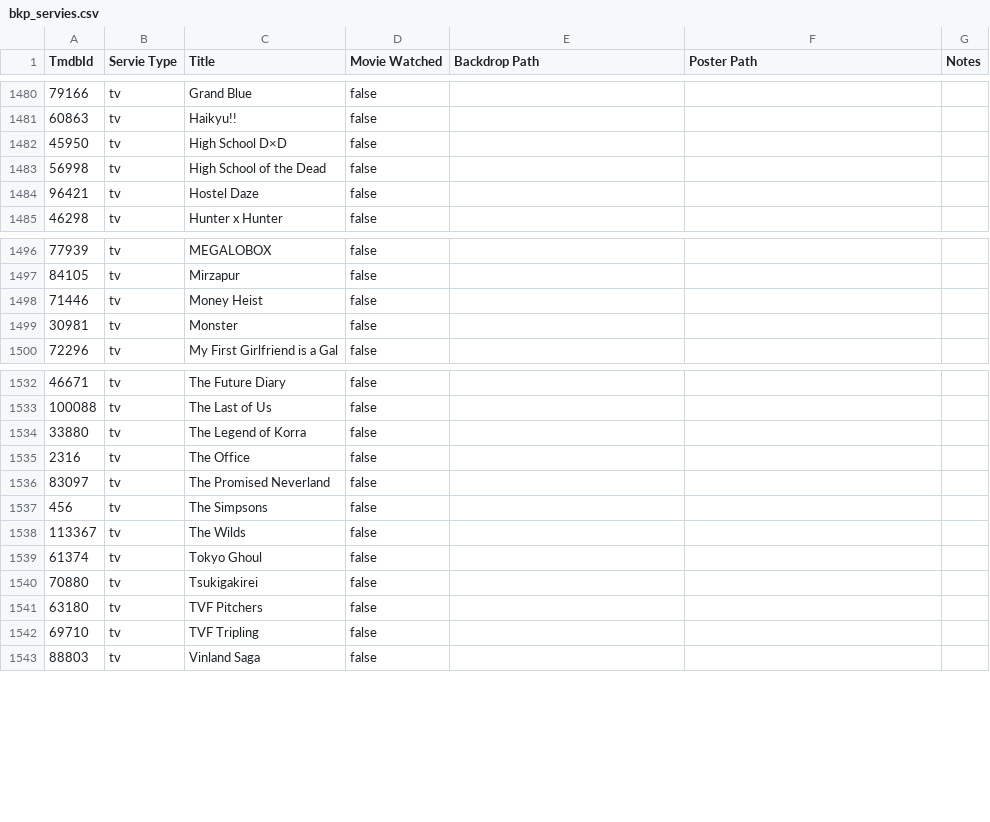
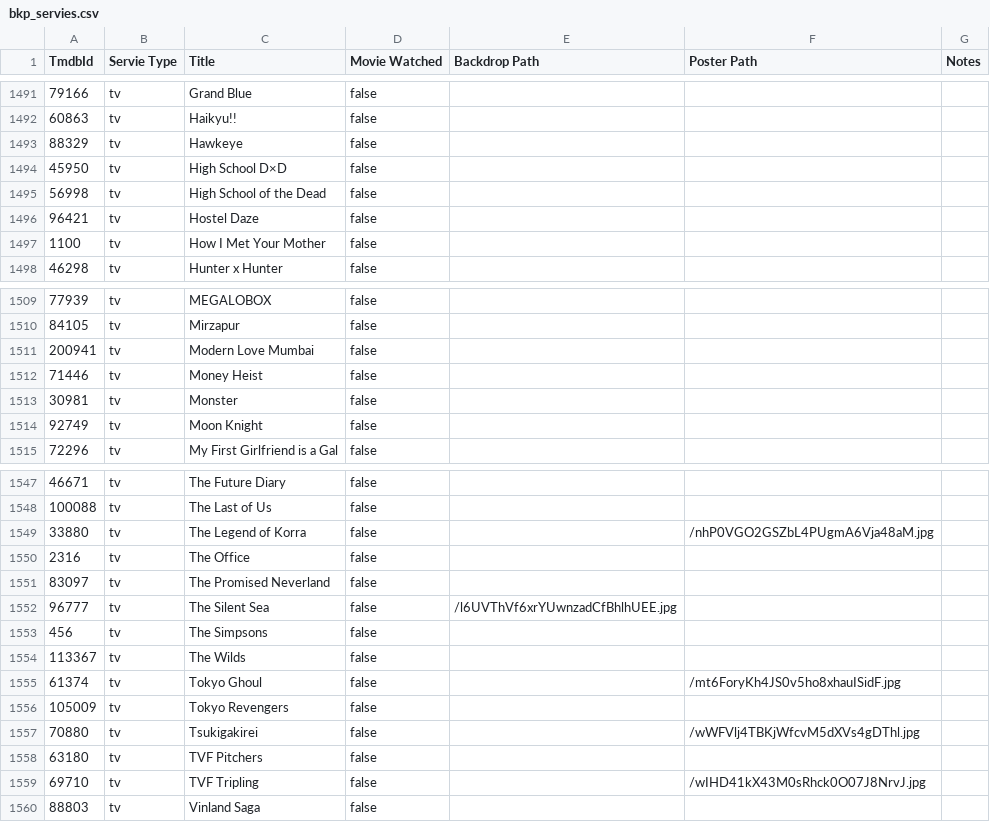
Before and after one commit to Aakkiieezz/track_servie, a CSV file: user_backups/bkp_servies.csv, drawn as a sheet; only a part is shown, gaps mark what is left out; the diff covers the shown part only.

```diff
--- a/user_backups/bkp_servies.csv
+++ b/user_backups/bkp_servies.csv
@@ -1481,2 +1492,3 @@
 "60863","tv","Haikyu!!","false",,,
+"88329","tv","Hawkeye","false",,,
 "45950","tv","High School D×D","false",,,
@@ -1484,2 +1496,3 @@
 "96421","tv","Hostel Daze","false",,,
+"1100","tv","How I Met Your Mother","false",,,
 "46298","tv","Hunter x Hunter","false",,,
@@ -1497,4 +1510,6 @@
 "84105","tv","Mirzapur","false",,,
+"200941","tv","Modern Love Mumbai","false",,,
 "71446","tv","Money Heist","false",,,
 "30981","tv","Monster","false",,,
+"92749","tv","Moon Knight","false",,,
 "72296","tv","My First Girlfriend is a Gal","false",,,
@@ -1533,11 +1548,13 @@
 "100088","tv","The Last of Us","false",,,
-"33880","tv","The Legend of Korra","false",,,
+"33880","tv","The Legend of Korra","false",,"/nhP0VGO2GSZbL4PUgmA6Vja48aM.jpg",
 "2316","tv","The Office","false",,,
 "83097","tv","The Promised Neverland","false",,,
+"96777","tv","The Silent Sea","false","/l6UVThVf6xrYUwnzadCfBhlhUEE.jpg",,
 "456","tv","The Simpsons","false",,,
 "113367","tv","The Wilds","false",,,
-"61374","tv","Tokyo Ghoul","false",,,
-"70880","tv","Tsukigakirei","false",,,
+"61374","tv","Tokyo Ghoul","false",,"/mt6ForyKh4JS0v5ho8xhauISidF.jpg",
+"105009","tv","Tokyo Revengers","false",,,
+"70880","tv","Tsukigakirei","false",,"/wWFVlj4TBKjWfcvM5dXVs4gDThl.jpg",
 "63180","tv","TVF Pitchers","false",,,
-"69710","tv","TVF Tripling","false",,,
+"69710","tv","TVF Tripling","false",,"/wIHD41kX43M0sRhck0O07J8NrvJ.jpg",
 "88803","tv","Vinland Saga","false",,,
```
Also changed, not shown: 11 added rows, 6 moved rows and 37 edited cells elsewhere in this file, user_backups/bkp_seasons.csv, 19 other files.
